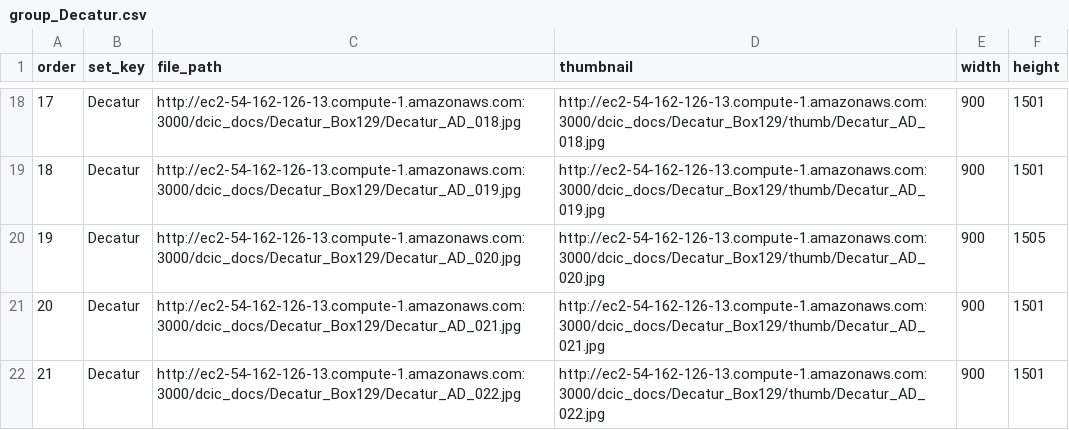
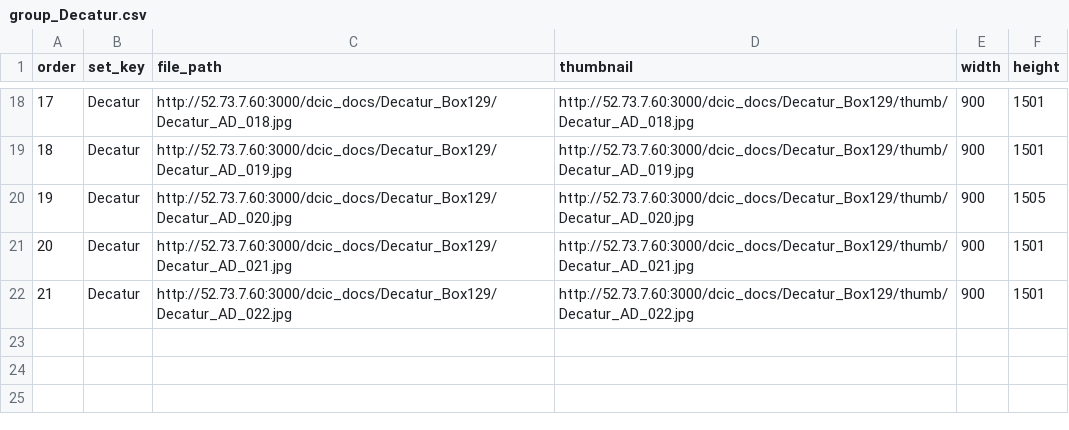
Before and after one commit to AI-Collaboratory/Scribe, a CSV file: html/project/redline_decauter/subjects/group_Decatur.csv, drawn as a sheet; only a part is shown, gaps mark what is left out; the diff covers the shown part only.

```diff
--- a/html/project/redline_decauter/subjects/group_Decatur.csv
+++ b/html/project/redline_decauter/subjects/group_Decatur.csv
@@ -18,5 +18,5 @@ order,set_key,file_path,thumbnail,width,height
-17,Decatur,http://ec2-54-162-126-13.compute-1.amazonaws.com:3000/dcic_docs/Decatur_Box129/Decatur_AD_018.jpg,http://ec2-54-162-126-13.compute-1.amazonaws.com:3000/dcic_docs/Decatur_Box129/thumb/Decatur_AD_018.jpg,900,1501
-18,Decatur,http://ec2-54-162-126-13.compute-1.amazonaws.com:3000/dcic_docs/Decatur_Box129/Decatur_AD_019.jpg,http://ec2-54-162-126-13.compute-1.amazonaws.com:3000/dcic_docs/Decatur_Box129/thumb/Decatur_AD_019.jpg,900,1501
-19,Decatur,http://ec2-54-162-126-13.compute-1.amazonaws.com:3000/dcic_docs/Decatur_Box129/Decatur_AD_020.jpg,http://ec2-54-162-126-13.compute-1.amazonaws.com:3000/dcic_docs/Decatur_Box129/thumb/Decatur_AD_020.jpg,900,1505
-20,Decatur,http://ec2-54-162-126-13.compute-1.amazonaws.com:3000/dcic_docs/Decatur_Box129/Decatur_AD_021.jpg,http://ec2-54-162-126-13.compute-1.amazonaws.com:3000/dcic_docs/Decatur_Box129/thumb/Decatur_AD_021.jpg,900,1501
-21,Decatur,http://ec2-54-162-126-13.compute-1.amazonaws.com:3000/dcic_docs/Decatur_Box129/Decatur_AD_022.jpg,http://ec2-54-162-126-13.compute-1.amazonaws.com:3000/dcic_docs/Decatur_Box129/thumb/Decatur_AD_022.jpg,900,1501
+17,Decatur,http://52.73.7.60:3000/dcic_docs/Decatur_Box129/Decatur_AD_018.jpg,http://52.73.7.60:3000/dcic_docs/Decatur_Box129/thumb/Decatur_AD_018.jpg,900,1501
+18,Decatur,http://52.73.7.60:3000/dcic_docs/Decatur_Box129/Decatur_AD_019.jpg,http://52.73.7.60:3000/dcic_docs/Decatur_Box129/thumb/Decatur_AD_019.jpg,900,1501
+19,Decatur,http://52.73.7.60:3000/dcic_docs/Decatur_Box129/Decatur_AD_020.jpg,http://52.73.7.60:3000/dcic_docs/Decatur_Box129/thumb/Decatur_AD_020.jpg,900,1505
+20,Decatur,http://52.73.7.60:3000/dcic_docs/Decatur_Box129/Decatur_AD_021.jpg,http://52.73.7.60:3000/dcic_docs/Decatur_Box129/thumb/Decatur_AD_021.jpg,900,1501
+21,Decatur,http://52.73.7.60:3000/dcic_docs/Decatur_Box129/Decatur_AD_022.jpg,http://52.73.7.60:3000/dcic_docs/Decatur_Box129/thumb/Decatur_AD_022.jpg,900,1501
```
Also changed, not shown: 32 edited cells elsewhere in this file, 3 other files.
